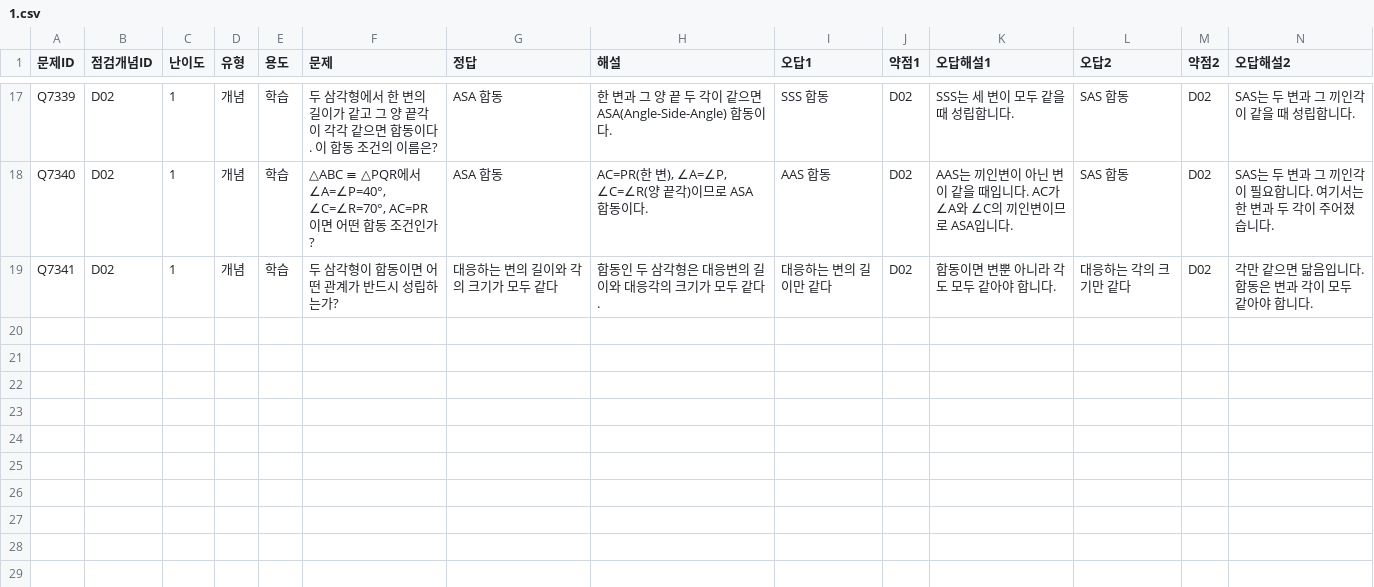
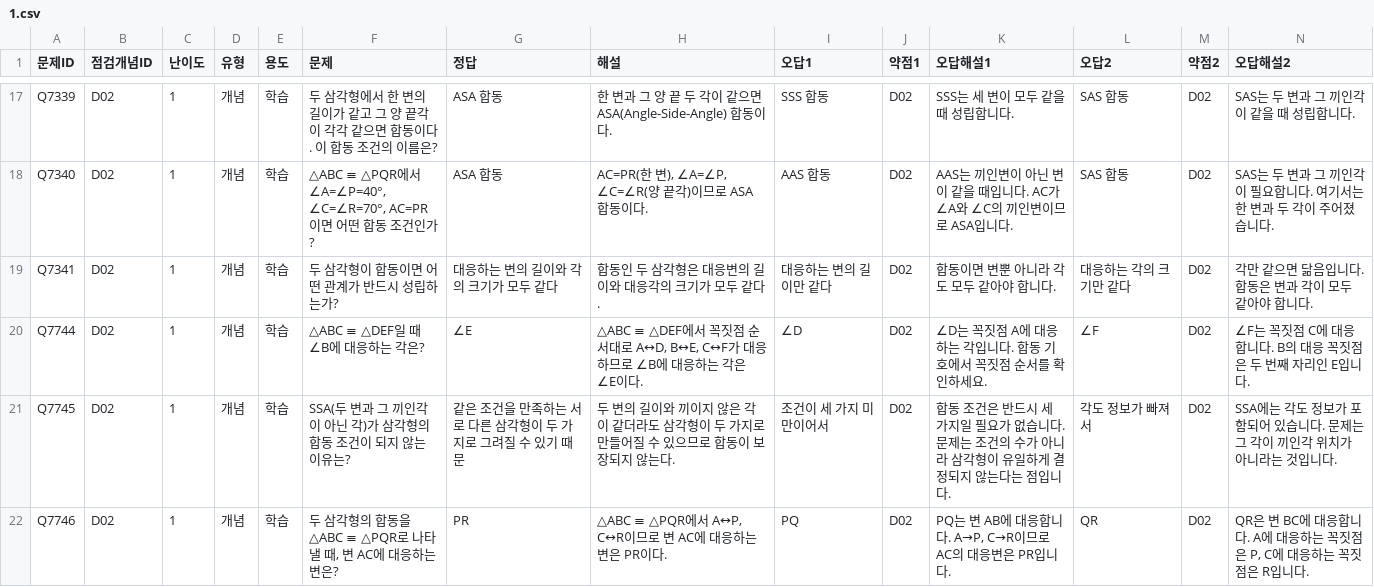
Before and after one commit to wataryu00-boop/math-diagnostic, a CSV file: problems/D02/1.csv, drawn as a sheet; only a part is shown, gaps mark what is left out; rows hold the shown columns only; the diff names each change by its address in the sheet, - before the commit and + after, or states it on an @@ line.

```diff
--- a/problems/D02/1.csv
+++ b/problems/D02/1.csv
+row 20: Q7744 | D02 | 1 | 개념 | 학습 | △ABC ≡ △DEF일 때 ∠B에 대응하는 각은? | ∠E | △ABC ≡ △DEF에서 꼭짓점 순서대로 A↔D, B↔E, C↔F가 대응하므로 ∠B에 대응하는 각은 ∠E이다. | ∠D | D02 | ∠D는 꼭짓점 A에 대응하는 각입니다. 합동 기호에서 꼭짓점 순서를 확인하세요. | ∠F | D02 | ∠F는 꼭짓점 C에 대응합니다. B의 대응 꼭짓점은 두 번째 자리인 E입니다.
+row 21: Q7745 | D02 | 1 | 개념 | 학습 | SSA(두 변과 그 끼인각이 아닌 각)가 삼각형의 합동 조건이 되지 않는 이유는? | 같은 조건을 만족하는 서로 다른 삼각형이 두 가지로 그려질 수 있기 때문 | 두 변의 길이와 끼이지 않은 각이 같더라도 삼각형이 두 가지로 만들어질 수 있으므로 합동이 보장되지 않는다. | 조건이 세 가지 미만이어서 | D02 | 합동 조건은 반드시 세 가지일 필요가 없습니다. 문제는 조건의 수가 아니라 삼각형이 유일하게 결정되지 않는다는 점입니다. | 각도 정보가 빠져서 | D02 | SSA에는 각도 정보가 포함되어 있습니다. 문제는 그 각이 끼인각 위치가 아니라는 것입니다.
+row 22: Q7746 | D02 | 1 | 개념 | 학습 | 두 삼각형의 합동을 △ABC ≡ △PQR로 나타낼 때, 변 AC에 대응하는 변은? | PR | △ABC ≡ △PQR에서 A↔P, C↔R이므로 변 AC에 대응하는 변은 PR이다. | PQ | D02 | PQ는 변 AB에 대응합니다. A→P, C→R이므로 AC의 대응변은 PR입니다. | QR | D02 | QR은 변 BC에 대응합니다. A에 대응하는 꼭짓점은 P, C에 대응하는 꼭짓점은 R입니다.
```
Also changed, not shown: problems/D02/2.csv, problems/D02/3.csv, 16 other files.
